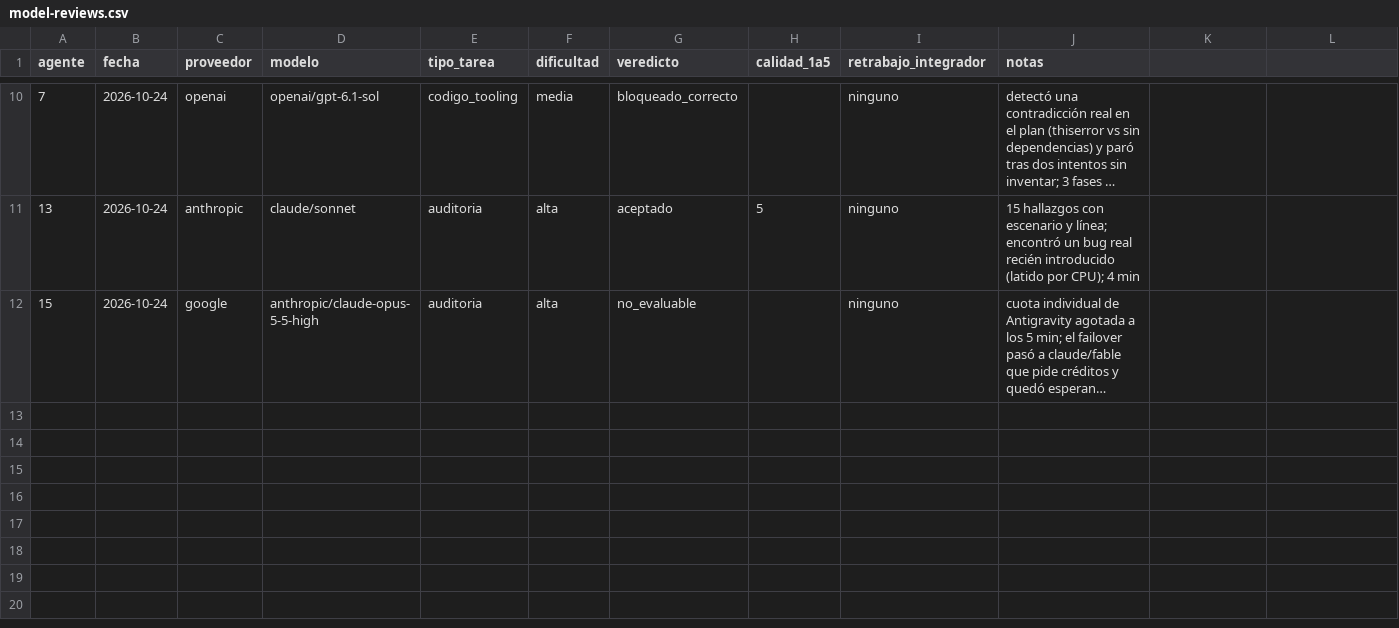
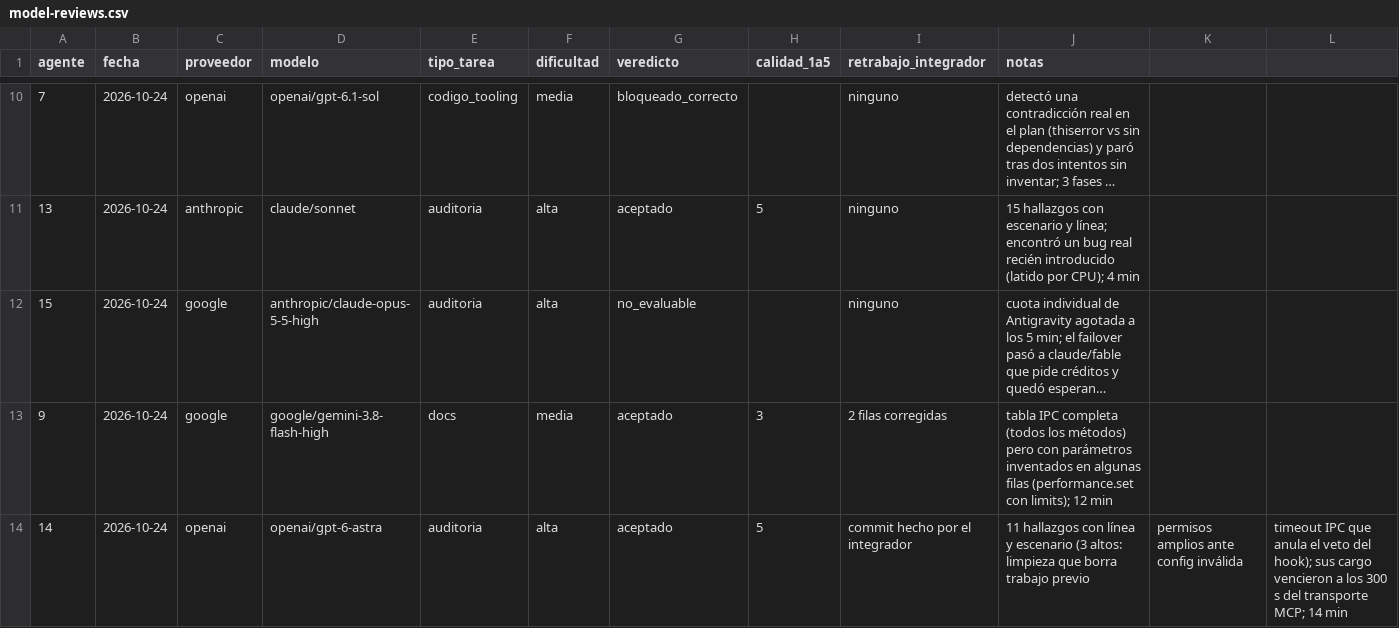
Before and after one commit to Vakyro/symphony-cli, a CSV file: docs/progress/model-reviews.csv, drawn as a sheet; only a part is shown, gaps mark what is left out; long unchanged cells end in …; the diff names each change by its address in the sheet, - before the commit and + after, or states it on an @@ line.

```diff
--- a/docs/progress/model-reviews.csv
+++ b/docs/progress/model-reviews.csv
+row 13: 9 | 2026-10-24 | google | google/gemini-3.8-flash-high | docs | media | aceptado | 3 | 2 filas corregidas | tabla IPC completa (todos los métodos) pero con parámetros inventados en algunas filas (performance.set con limits); 12 min
+row 14: 14 | 2026-10-24 | openai | openai/gpt-6-astra | auditoria | alta | aceptado | 5 | commit hecho por el integrador | 11 hallazgos con línea y escenario (3 altos: limpieza que borra trabajo previo | permisos amplios ante config inválida | timeout IPC que anula el veto del hook); sus cargo vencieron a los 300 s del transporte MCP; 14 min
```
Also changed, not shown: 10 other files.
